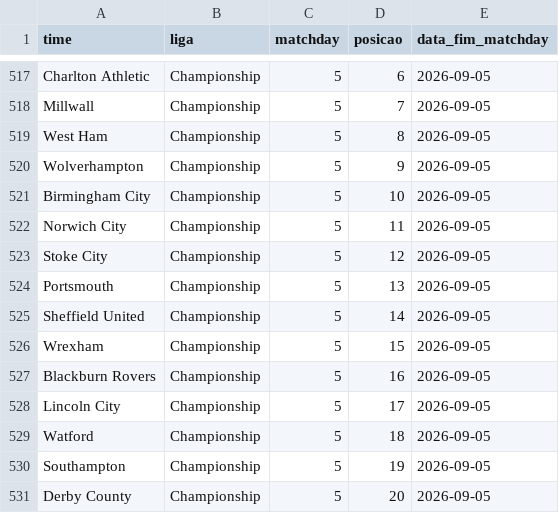
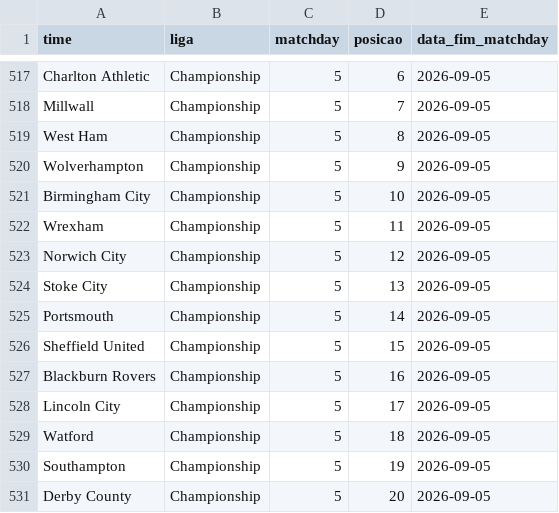
Before and after one commit to AlexTorres10/bbi-placares, a CSV file: data/posicoes.csv, drawn as a sheet; only a part is shown, gaps mark what is left out.

```diff
--- a/data/posicoes.csv
+++ b/data/posicoes.csv
@@ -521,7 +521,7 @@ Wolverhampton,Championship,5,9,2026-09-05
 Birmingham City,Championship,5,10,2026-09-05
-Norwich City,Championship,5,11,2026-09-05
-Stoke City,Championship,5,12,2026-09-05
-Portsmouth,Championship,5,13,2026-09-05
-Sheffield United,Championship,5,14,2026-09-05
-Wrexham,Championship,5,15,2026-09-05
+Wrexham,Championship,5,11,2026-09-05
+Norwich City,Championship,5,12,2026-09-05
+Stoke City,Championship,5,13,2026-09-05
+Portsmouth,Championship,5,14,2026-09-05
+Sheffield United,Championship,5,15,2026-09-05
 Blackburn Rovers,Championship,5,16,2026-09-05
```
Also changed, not shown: data/historico.csv, 1 other file.
